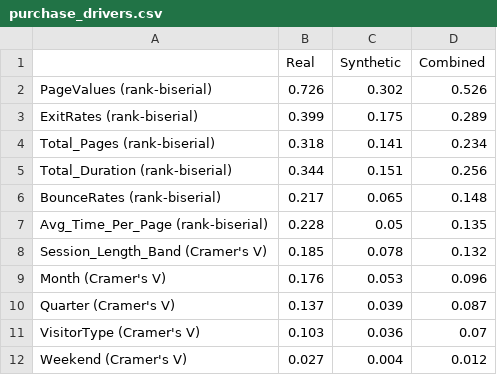
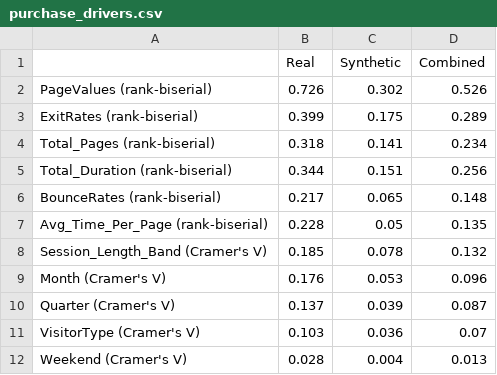
Before and after one commit to DawarAhmed27/REAL-vs.-SYNTHETIC-DATA-COMPARATIVE-ANALYSIS-AND-VISUALIZATION, a CSV file: results/comparison/purchase_drivers.csv, drawn as a sheet.

```diff
--- a/results/comparison/purchase_drivers.csv
+++ b/results/comparison/purchase_drivers.csv
@@ -11,2 +11,2 @@ Quarter (Cramer's V),0.137,0.039,0.087
 VisitorType (Cramer's V),0.103,0.036,0.07
-Weekend (Cramer's V),0.027,0.004,0.012
+Weekend (Cramer's V),0.028,0.004,0.013
```
Also changed, not shown: results/comparison/categorical_match.csv, results/comparison/summary_matrix.csv, 10 other files.
